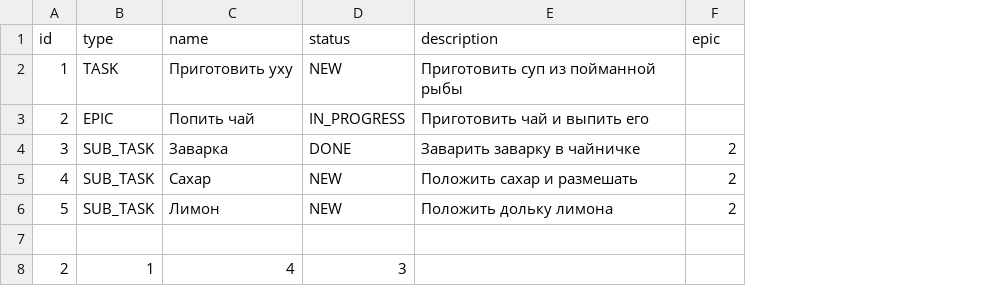
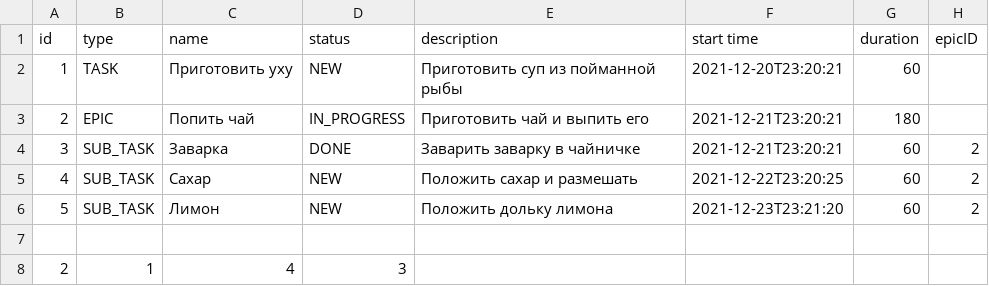
Before and after one commit to AlexTsokov/java-kanban, a CSV file: src/resources/tasks.csv, drawn as a sheet; addresses are those after the commit; the diff names each change by its address in the sheet, - before the commit and + after, or states it on an @@ line.

```diff
--- a/src/resources/tasks.csv
+++ b/src/resources/tasks.csv
+column F (start time), rows 2-6: 2021-12-20T23:20:21 | 2021-12-21T23:20:21 | 2021-12-21T23:20:21 | 2021-12-22T23:20:25 | 2021-12-23T23:21:20
+column G (duration), rows 2-6: 60 | 180 | 60 | 60 | 60
-H1: epic
+H1: epicID
```
Also changed, not shown: out/production/java-kanban/resources/tasks.csv, 12 other files.
